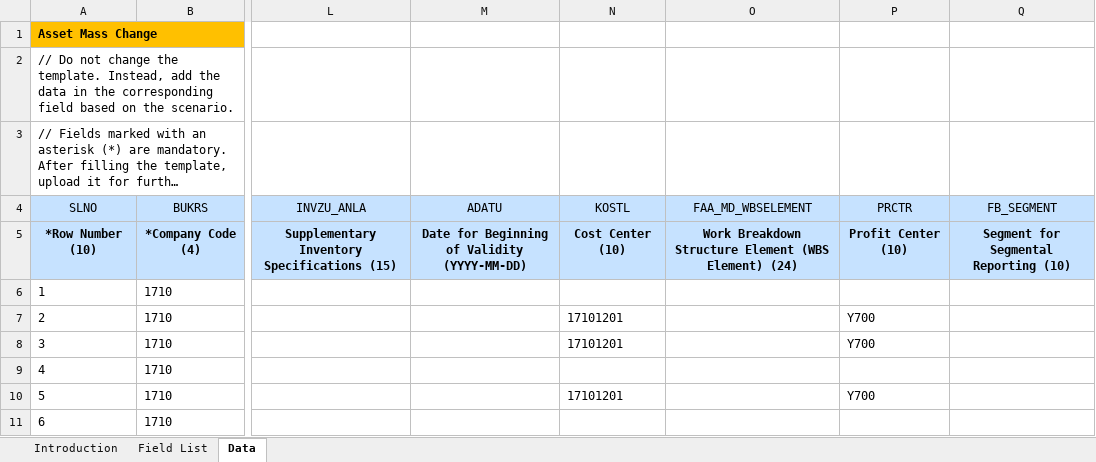
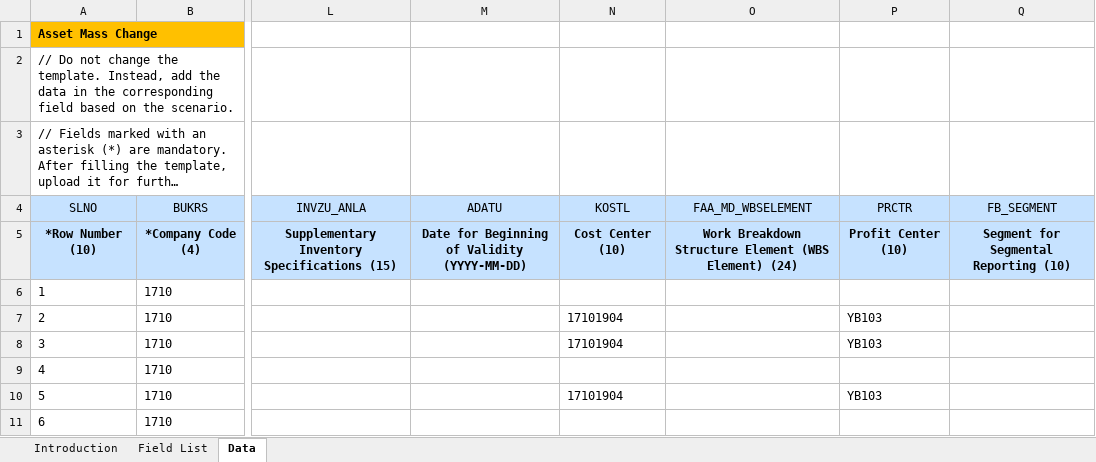
Before and after one commit to mrcsaszkow/mpa_files, an Excel workbook: 01_change_template.xlsx, sheet Data, drawn as a sheet; only a part is shown, gaps mark what is left out; long unchanged cells end in …; values as stored, in another font and other column widths than the file's, no borders; the diff names each change by its address in the sheet, - before the commit and + after, or states it on an @@ line.

Commit message:
Add files via upload

```diff
--- a/01_change_template.xlsx (sheet Data)
+++ b/01_change_template.xlsx (sheet Data)
-N7:N8 (KOSTL): 17101201
+N7:N8 (KOSTL): 17101904
-P7:P8 (PRCTR): Y700
+P7:P8 (PRCTR): YB103
-N10 (KOSTL): 17101201
+N10 (KOSTL): 17101904
-P10 (PRCTR): Y700
+P10 (PRCTR): YB103
```
